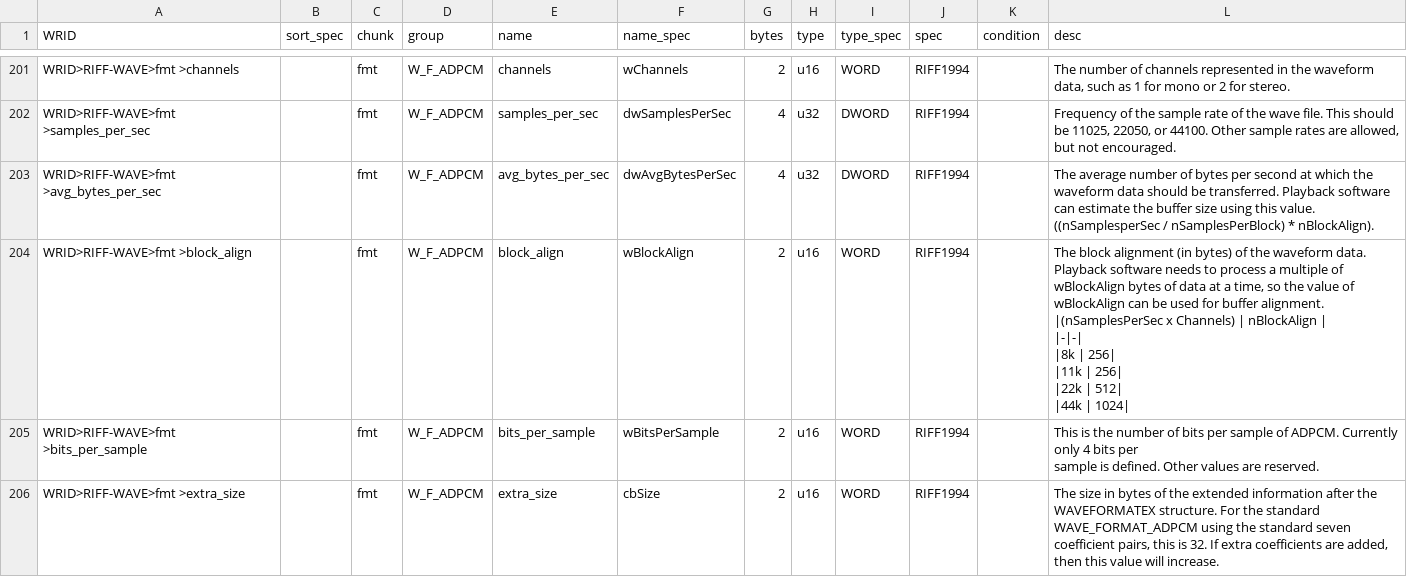
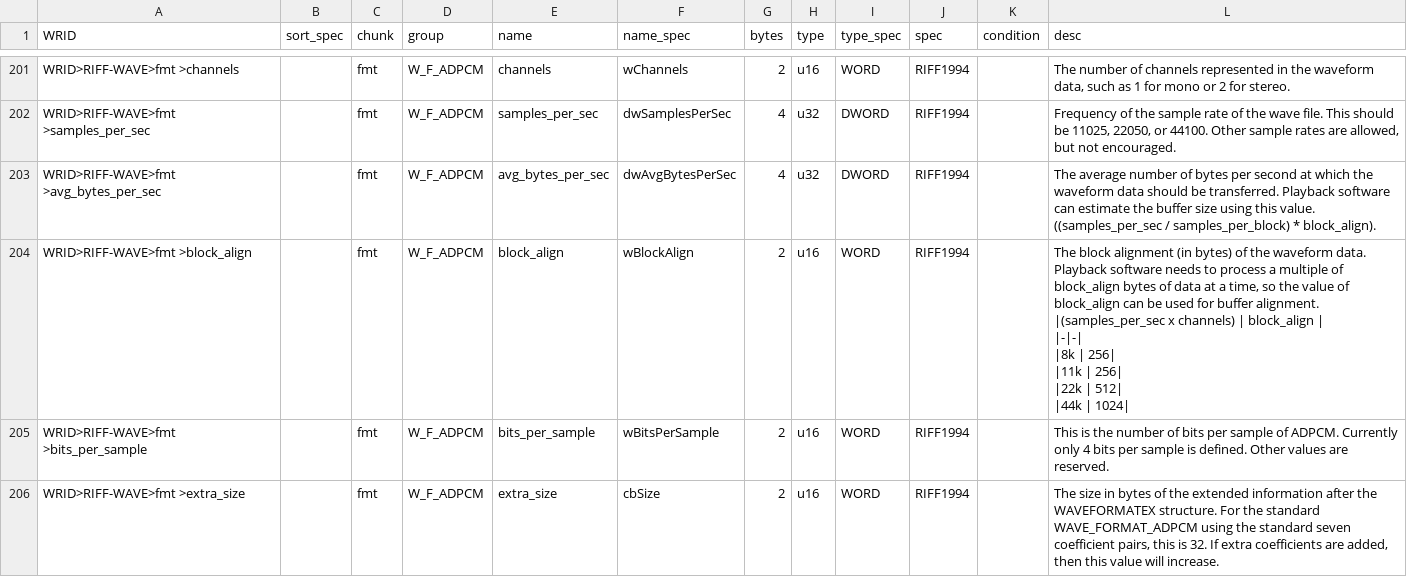
Before and after one commit to briandorsey/wavref, a CSV file: static/data/wrid_data.csv, drawn as a sheet; only a part is shown, gaps mark what is left out; the diff covers the shown part only.

Commit message:
fmt: use wrid names instead of spec names in desc

```diff
--- a/static/data/wrid_data.csv
+++ b/static/data/wrid_data.csv
@@ -212,13 +212,12 @@
 "WRID>RIFF-WAVE>fmt >samples_per_sec","","fmt","W_F_ADPCM","samples_per_sec","dwSamplesPerSec","4","u32","DWORD","RIFF1994","","Frequency of the sample rate of the wave file. This should be 11025, 22050, or 44100. Other sample rates are allowed, but not encouraged."
-"WRID>RIFF-WAVE>fmt >avg_bytes_per_sec","","fmt","W_F_ADPCM","avg_bytes_per_sec","dwAvgBytesPerSec","4","u32","DWORD","RIFF1994","","The average number of bytes per second at which the waveform data should be transferred. Playback software can estimate the buffer size using this value. ((nSamplesperSec / nSamplesPerBlock) * nBlockAlign)."
-"WRID>RIFF-WAVE>fmt >block_align","","fmt","W_F_ADPCM","block_align","wBlockAlign","2","u16","WORD","RIFF1994","","The block alignment (in bytes) of the waveform data. Playback software needs to process a multiple of wBlockAlign bytes of data at a time, so the value of wBlockAlign can be used for buffer alignment.
-
-|(nSamplesPerSec x Channels) | nBlockAlign |
-|-|-|
-|8k | 256|
-|11k | 256|
-|22k | 512|
-|44k | 1024|"
-"WRID>RIFF-WAVE>fmt >bits_per_sample","","fmt","W_F_ADPCM","bits_per_sample","wBitsPerSample","2","u16","WORD","RIFF1994","","This is the number of bits per sample of ADPCM. Currently only 4 bits per
-sample is defined. Other values are reserved."
+"WRID>RIFF-WAVE>fmt >avg_bytes_per_sec","","fmt","W_F_ADPCM","avg_bytes_per_sec","dwAvgBytesPerSec","4","u32","DWORD","RIFF1994","","The average number of bytes per second at which the waveform data should be transferred. Playback software can estimate the buffer size using this value. ((samples_per_sec / samples_per_block) * block_align)."
+"WRID>RIFF-WAVE>fmt >block_align","","fmt","W_F_ADPCM","block_align","wBlockAlign","2","u16","WORD","RIFF1994","","The block alignment (in bytes) of the waveform data. Playback software needs to process a multiple of block_align bytes of data at a time, so the value of block_align can be used for buffer alignment.
+
+|(samples_per_sec x channels) | block_align |
+|-|-|
+|8k | 256|
+|11k | 256|
+|22k | 512|
+|44k | 1024|"
+"WRID>RIFF-WAVE>fmt >bits_per_sample","","fmt","W_F_ADPCM","bits_per_sample","wBitsPerSample","2","u16","WORD","RIFF1994","","This is the number of bits per sample of ADPCM. Currently only 4 bits per sample is defined. Other values are reserved."
 "WRID>RIFF-WAVE>fmt >extra_size","","fmt","W_F_ADPCM","extra_size","cbSize","2","u16","WORD","RIFF1994","","The size in bytes of the extended information after the WAVEFORMATEX structure. For the standard WAVE_FORMAT_ADPCM using the standard seven coefficient pairs, this is 32. If extra coefficients are added, then this value will increase."
```
Also changed, not shown: 9 edited cells elsewhere in this file, 1 other file.
